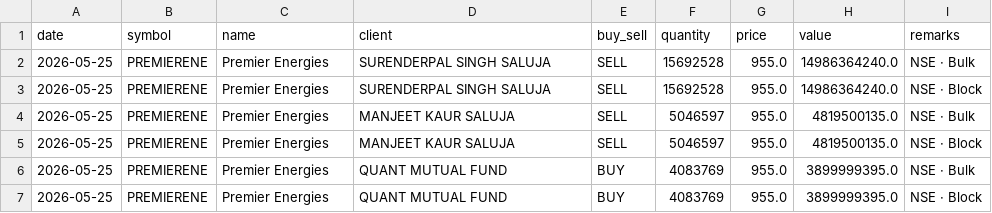
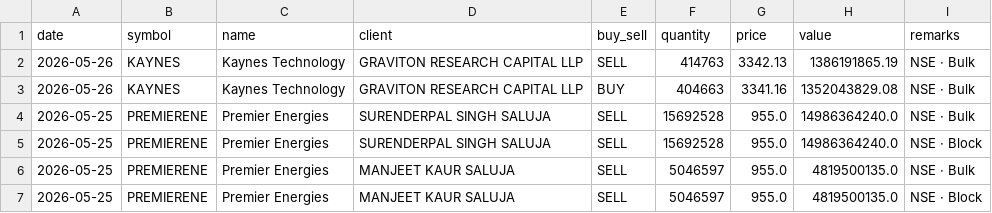
Before and after one commit to rajishnse-alt/trending_stocks, a CSV file: bulk_deals.csv, drawn as a sheet; only a part is shown; the shorter side is filled out with more unchanged rows; the diff names each change by its address in the sheet, - before the commit and + after, or states it on an @@ line.

```diff
--- a/bulk_deals.csv
+++ b/bulk_deals.csv
+row 2: 2026-05-26 | KAYNES | Kaynes Technology | GRAVITON RESEARCH CAPITAL LLP | SELL | 414763 | 3342.13 | 1386191865.19 | NSE · Bulk
+row 3: 2026-05-26 | KAYNES | Kaynes Technology | GRAVITON RESEARCH CAPITAL LLP | BUY | 404663 | 3341.16 | 1352043829.08 | NSE · Bulk
```
Also changed, not shown: 2 other files.
